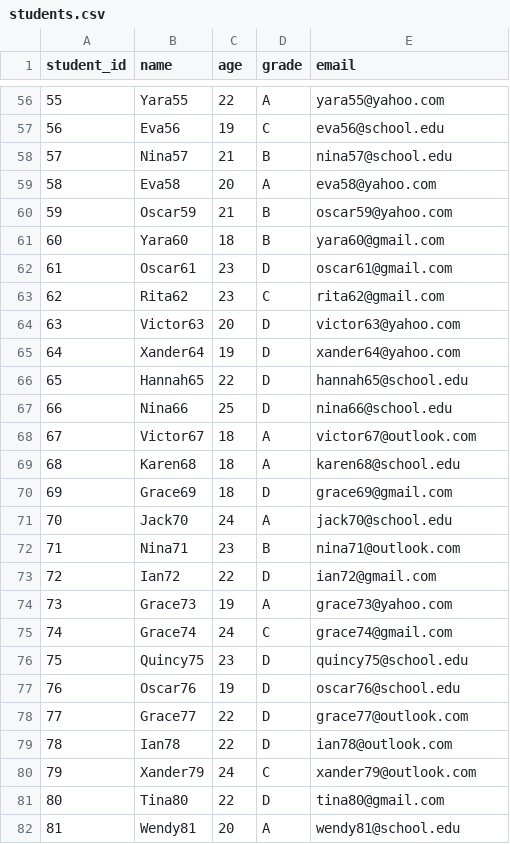
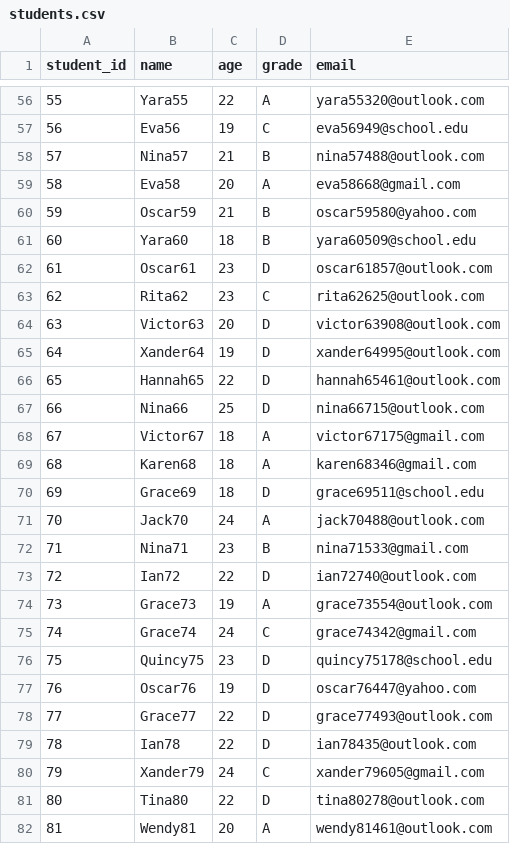
Before and after one commit to Vasista03/Coursework, a CSV file: sql/students.csv, drawn as a sheet; only a part is shown, gaps mark what is left out; the diff covers the shown part only.

```diff
--- a/sql/students.csv
+++ b/sql/students.csv
@@ -56,27 +56,27 @@ student_id,name,age,grade,email
-55,Yara55,22,A,yara55@yahoo.com
-56,Eva56,19,C,eva56@school.edu
-57,Nina57,21,B,nina57@school.edu
-58,Eva58,20,A,eva58@yahoo.com
-59,Oscar59,21,B,oscar59@yahoo.com
-60,Yara60,18,B,yara60@gmail.com
-61,Oscar61,23,D,oscar61@gmail.com
-62,Rita62,23,C,rita62@gmail.com
-63,Victor63,20,D,victor63@yahoo.com
-64,Xander64,19,D,xander64@yahoo.com
-65,Hannah65,22,D,hannah65@school.edu
-66,Nina66,25,D,nina66@school.edu
-67,Victor67,18,A,victor67@outlook.com
-68,Karen68,18,A,karen68@school.edu
-69,Grace69,18,D,grace69@gmail.com
-70,Jack70,24,A,jack70@school.edu
-71,Nina71,23,B,nina71@outlook.com
-72,Ian72,22,D,ian72@gmail.com
-73,Grace73,19,A,grace73@yahoo.com
-74,Grace74,24,C,grace74@gmail.com
-75,Quincy75,23,D,quincy75@school.edu
-76,Oscar76,19,D,oscar76@school.edu
-77,Grace77,22,D,grace77@outlook.com
-78,Ian78,22,D,ian78@outlook.com
-79,Xander79,24,C,xander79@outlook.com
-80,Tina80,22,D,tina80@gmail.com
-81,Wendy81,20,A,wendy81@school.edu
+55,Yara55,22,A,yara55320@outlook.com
+56,Eva56,19,C,eva56949@school.edu
+57,Nina57,21,B,nina57488@outlook.com
+58,Eva58,20,A,eva58668@gmail.com
+59,Oscar59,21,B,oscar59580@yahoo.com
+60,Yara60,18,B,yara60509@school.edu
+61,Oscar61,23,D,oscar61857@outlook.com
+62,Rita62,23,C,rita62625@outlook.com
+63,Victor63,20,D,victor63908@outlook.com
+64,Xander64,19,D,xander64995@outlook.com
+65,Hannah65,22,D,hannah65461@outlook.com
+66,Nina66,25,D,nina66715@outlook.com
+67,Victor67,18,A,victor67175@gmail.com
+68,Karen68,18,A,karen68346@gmail.com
+69,Grace69,18,D,grace69511@school.edu
+70,Jack70,24,A,jack70488@outlook.com
+71,Nina71,23,B,nina71533@gmail.com
+72,Ian72,22,D,ian72740@outlook.com
+73,Grace73,19,A,grace73554@outlook.com
+74,Grace74,24,C,grace74342@gmail.com
+75,Quincy75,23,D,quincy75178@school.edu
+76,Oscar76,19,D,oscar76447@yahoo.com
+77,Grace77,22,D,grace77493@outlook.com
+78,Ian78,22,D,ian78435@outlook.com
+79,Xander79,24,C,xander79605@gmail.com
+80,Tina80,22,D,tina80278@outlook.com
+81,Wendy81,20,A,wendy81461@outlook.com
```
Also changed, not shown: 73 edited cells elsewhere in this file, sql/students_export.csv, 2 other files.
